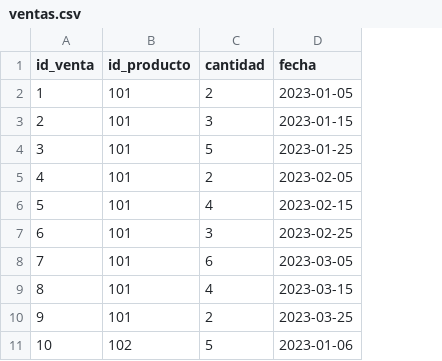
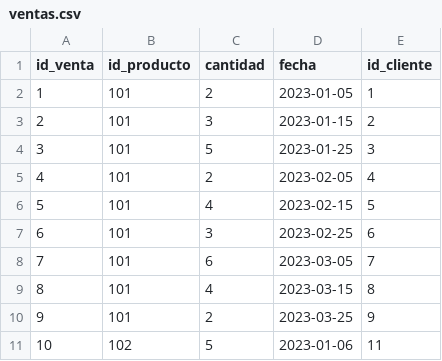
Before and after one commit to DavidSolorza/Tecnicas-de-Programacion-final-, a CSV file: archivos/ventas.csv, drawn as a sheet; only a part is shown; the diff names each change by its address in the sheet, - before the commit and + after, or states it on an @@ line.

```diff
--- a/archivos/ventas.csv
+++ b/archivos/ventas.csv
+column E (id_cliente), rows 2-11: 1 | 2 | 3 | 4 | 5 | 6 | 7 | 8 | 9 | 11
```
Also changed, not shown: 3 other files.
